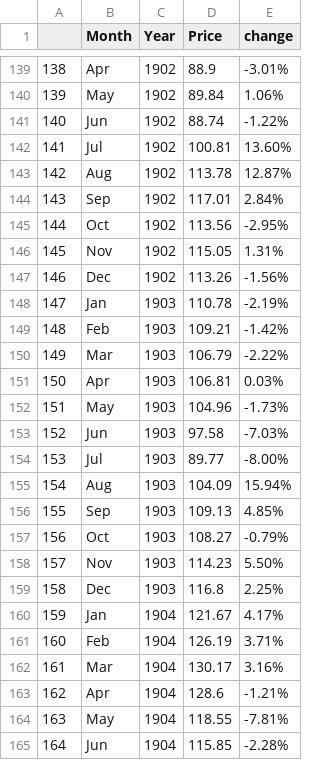
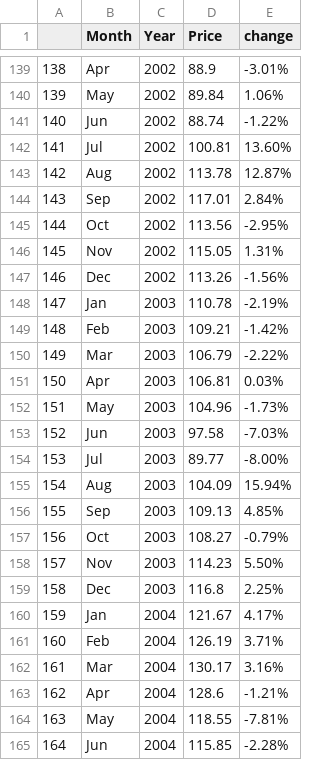
Before and after one commit to dwang953/109-Project, a CSV file: cleaned_data/sorghumprice_df.csv, drawn as a sheet; only a part is shown, gaps mark what is left out; the diff covers the shown part only.

```diff
--- a/cleaned_data/sorghumprice_df.csv
+++ b/cleaned_data/sorghumprice_df.csv
@@ -139,27 +139,27 @@
-138,Apr,1902,88.9,-3.01%
-139,May,1902,89.84,1.06%
-140,Jun,1902,88.74,-1.22%
-141,Jul,1902,100.81,13.60%
-142,Aug,1902,113.78,12.87%
-143,Sep,1902,117.01,2.84%
-144,Oct,1902,113.56,-2.95%
-145,Nov,1902,115.05,1.31%
-146,Dec,1902,113.26,-1.56%
-147,Jan,1903,110.78,-2.19%
-148,Feb,1903,109.21,-1.42%
-149,Mar,1903,106.79,-2.22%
-150,Apr,1903,106.81,0.03%
-151,May,1903,104.96,-1.73%
-152,Jun,1903,97.58,-7.03%
-153,Jul,1903,89.77,-8.00%
-154,Aug,1903,104.09,15.94%
-155,Sep,1903,109.13,4.85%
-156,Oct,1903,108.27,-0.79%
-157,Nov,1903,114.23,5.50%
-158,Dec,1903,116.8,2.25%
-159,Jan,1904,121.67,4.17%
-160,Feb,1904,126.19,3.71%
-161,Mar,1904,130.17,3.16%
-162,Apr,1904,128.6,-1.21%
-163,May,1904,118.55,-7.81%
-164,Jun,1904,115.85,-2.28%
+138,Apr,2002,88.9,-3.01%
+139,May,2002,89.84,1.06%
+140,Jun,2002,88.74,-1.22%
+141,Jul,2002,100.81,13.60%
+142,Aug,2002,113.78,12.87%
+143,Sep,2002,117.01,2.84%
+144,Oct,2002,113.56,-2.95%
+145,Nov,2002,115.05,1.31%
+146,Dec,2002,113.26,-1.56%
+147,Jan,2003,110.78,-2.19%
+148,Feb,2003,109.21,-1.42%
+149,Mar,2003,106.79,-2.22%
+150,Apr,2003,106.81,0.03%
+151,May,2003,104.96,-1.73%
+152,Jun,2003,97.58,-7.03%
+153,Jul,2003,89.77,-8.00%
+154,Aug,2003,104.09,15.94%
+155,Sep,2003,109.13,4.85%
+156,Oct,2003,108.27,-0.79%
+157,Nov,2003,114.23,5.50%
+158,Dec,2003,116.8,2.25%
+159,Jan,2004,121.67,4.17%
+160,Feb,2004,126.19,3.71%
+161,Mar,2004,130.17,3.16%
+162,Apr,2004,128.6,-1.21%
+163,May,2004,118.55,-7.81%
+164,Jun,2004,115.85,-2.28%
```
Also changed, not shown: 159 edited cells elsewhere in this file, 3 other files.
